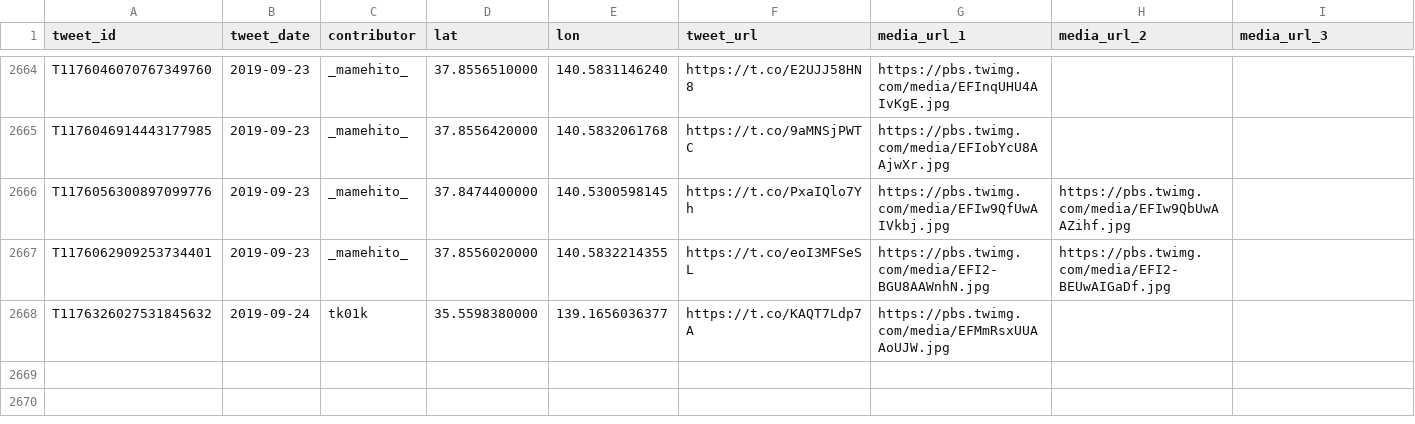
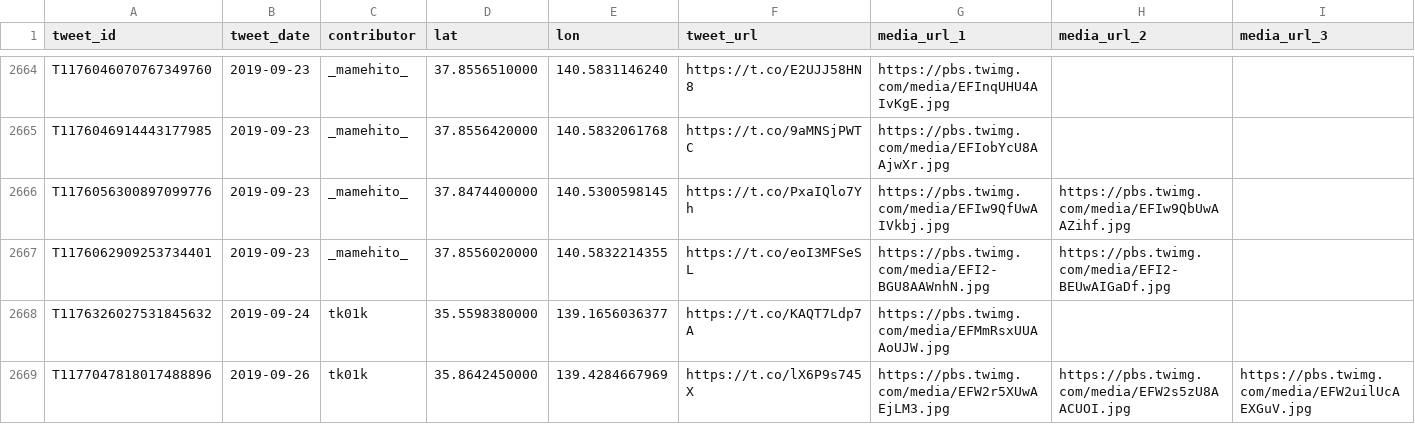
Before and after one commit to midoriit/tsukimachito, a CSV file: tsukimachito.csv, drawn as a sheet; only a part is shown, gaps mark what is left out; rows hold the shown columns only; the diff names each change by its address in the sheet, - before the commit and + after, or states it on an @@ line.

```diff
--- a/tsukimachito.csv
+++ b/tsukimachito.csv
+row 2669: T1177047818017488896 | 2019-09-26 | tk01k | 35.8642450000 | 139.4284667969 | https://t.co/lX6P9s745X | https://pbs.twimg.com/media/EFW2r5XUwAEjLM3.jpg | https://pbs.twimg.com/media/EFW2s5zU8AACUOI.jpg | https://pbs.twimg.com/media/EFW2uilUcAEXGuV.jpg
```
Also changed, not shown: 2 other files.
